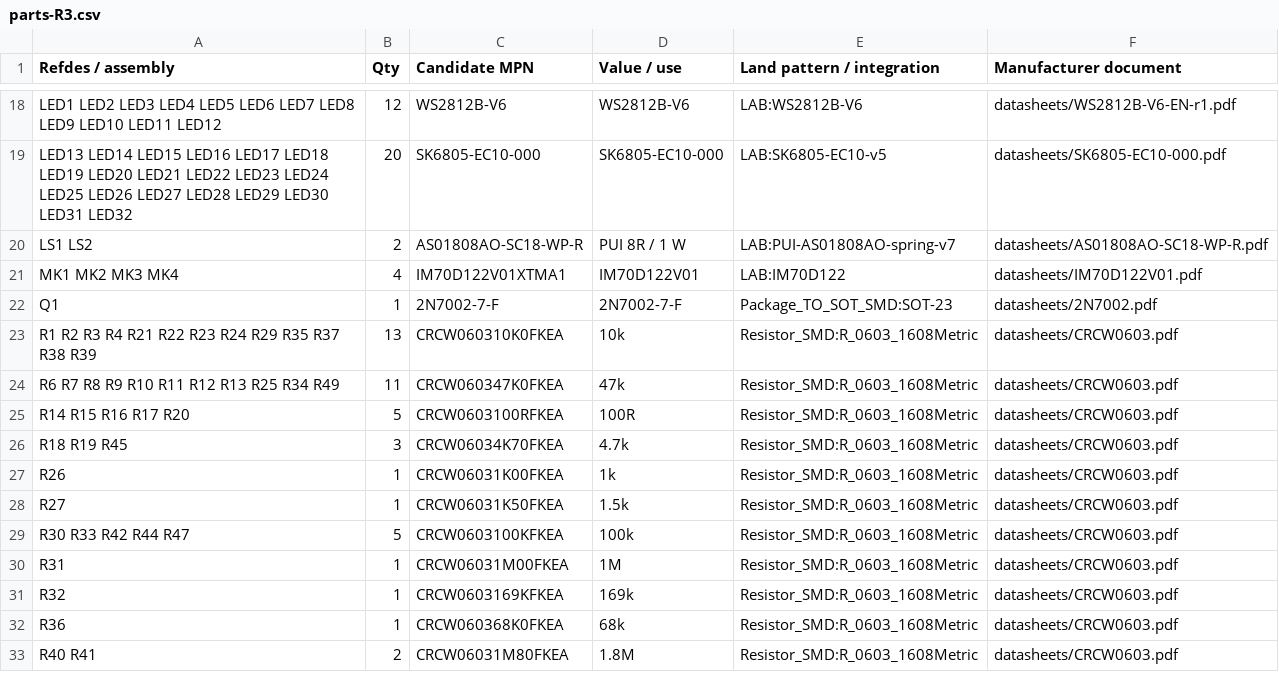
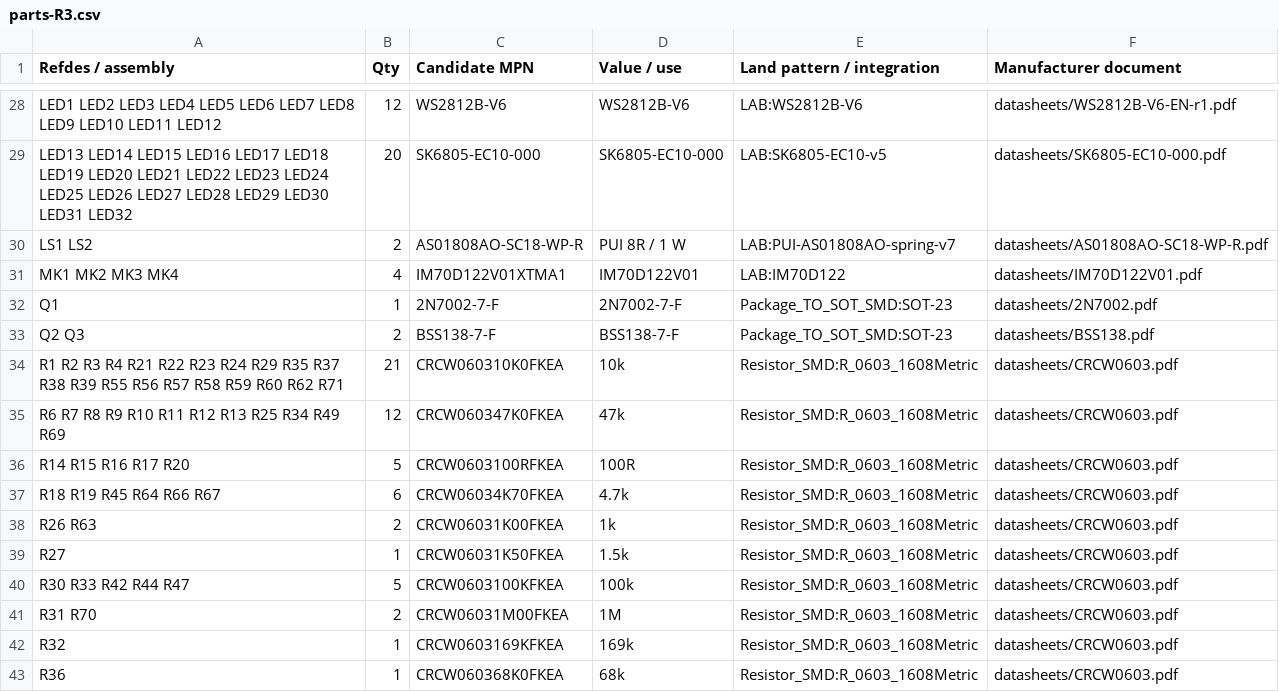
Before and after one commit to rustyameadows/LAB-Pocket-Computer, a CSV file: hardware/rev-3/parts-R3.csv, drawn as a sheet; only a part is shown, gaps mark what is left out; the shorter side is filled out with more unchanged rows; the diff covers the shown part only.

```diff
--- a/hardware/rev-3/parts-R3.csv
+++ b/hardware/rev-3/parts-R3.csv
@@ -22,10 +32,11 @@ MK1 MK2 MK3 MK4,4,IM70D122V01XTMA1,IM70D122V01,LAB:IM70D122,datasheets/IM70D122V
 Q1,1,2N7002-7-F,2N7002-7-F,Package_TO_SOT_SMD:SOT-23,datasheets/2N7002.pdf
-R1 R2 R3 R4 R21 R22 R23 R24 R29 R35 R37 R38 R39,13,CRCW060310K0FKEA,10k,Resistor_SMD:R_0603_1608Metric,datasheets/CRCW0603.pdf
-R6 R7 R8 R9 R10 R11 R12 R13 R25 R34 R49,11,CRCW060347K0FKEA,47k,Resistor_SMD:R_0603_1608Metric,datasheets/CRCW0603.pdf
+Q2 Q3,2,BSS138-7-F,BSS138-7-F,Package_TO_SOT_SMD:SOT-23,datasheets/BSS138.pdf
+R1 R2 R3 R4 R21 R22 R23 R24 R29 R35 R37 R38 R39 R55 R56 R57 R58 R59 R60 R62 R71,21,CRCW060310K0FKEA,10k,Resistor_SMD:R_0603_1608Metric,datasheets/CRCW0603.pdf
+R6 R7 R8 R9 R10 R11 R12 R13 R25 R34 R49 R69,12,CRCW060347K0FKEA,47k,Resistor_SMD:R_0603_1608Metric,datasheets/CRCW0603.pdf
 R14 R15 R16 R17 R20,5,CRCW0603100RFKEA,100R,Resistor_SMD:R_0603_1608Metric,datasheets/CRCW0603.pdf
-R18 R19 R45,3,CRCW06034K70FKEA,4.7k,Resistor_SMD:R_0603_1608Metric,datasheets/CRCW0603.pdf
-R26,1,CRCW06031K00FKEA,1k,Resistor_SMD:R_0603_1608Metric,datasheets/CRCW0603.pdf
+R18 R19 R45 R64 R66 R67,6,CRCW06034K70FKEA,4.7k,Resistor_SMD:R_0603_1608Metric,datasheets/CRCW0603.pdf
+R26 R63,2,CRCW06031K00FKEA,1k,Resistor_SMD:R_0603_1608Metric,datasheets/CRCW0603.pdf
 R27,1,CRCW06031K50FKEA,1.5k,Resistor_SMD:R_0603_1608Metric,datasheets/CRCW0603.pdf
 R30 R33 R42 R44 R47,5,CRCW0603100KFKEA,100k,Resistor_SMD:R_0603_1608Metric,datasheets/CRCW0603.pdf
-R31,1,CRCW06031M00FKEA,1M,Resistor_SMD:R_0603_1608Metric,datasheets/CRCW0603.pdf
+R31 R70,2,CRCW06031M00FKEA,1M,Resistor_SMD:R_0603_1608Metric,datasheets/CRCW0603.pdf
 R32,1,CRCW0603169KFKEA,169k,Resistor_SMD:R_0603_1608Metric,datasheets/CRCW0603.pdf
```
Also changed, not shown: 24 added rows and 13 edited cells elsewhere in this file, 44 other files.
